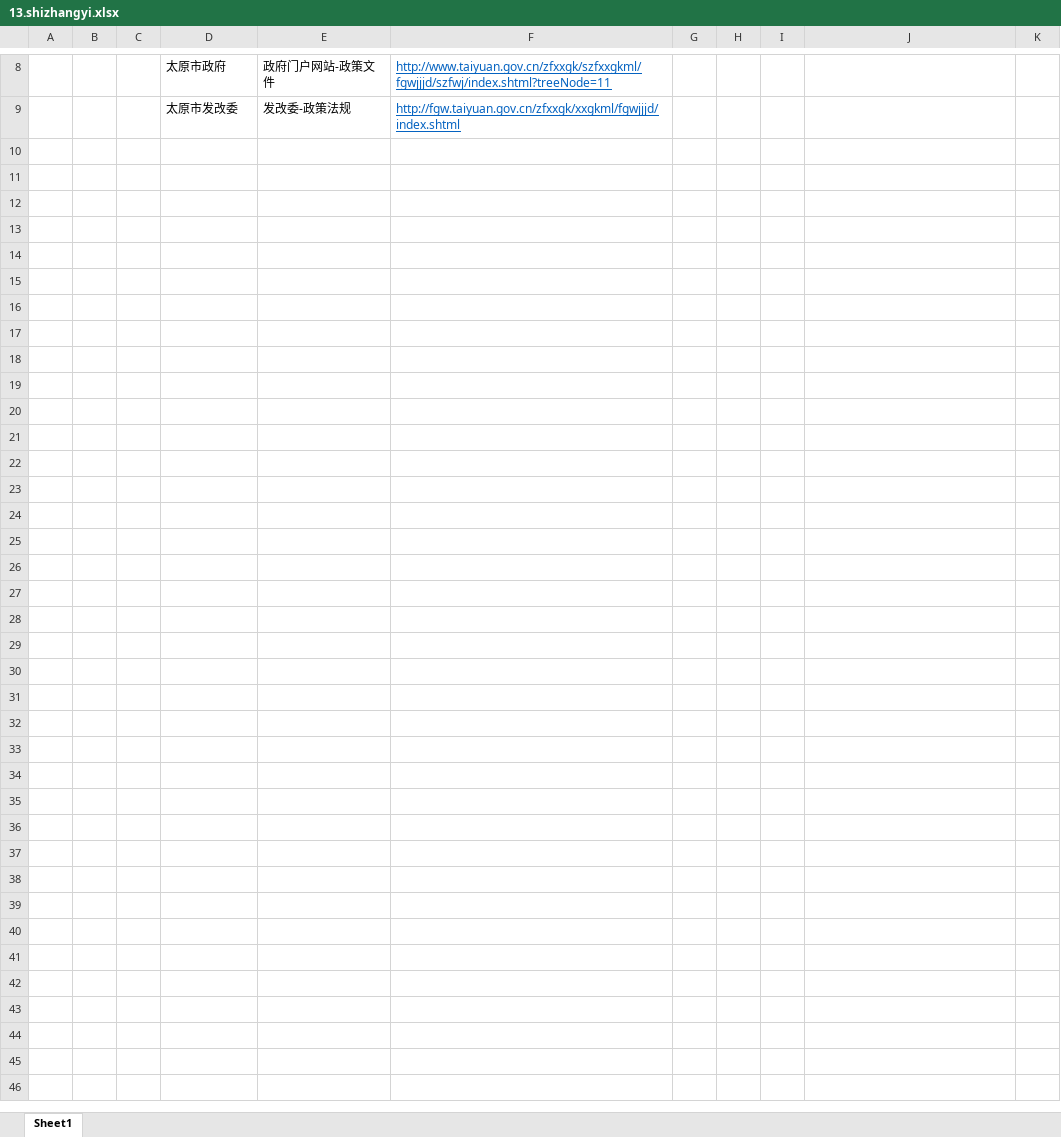
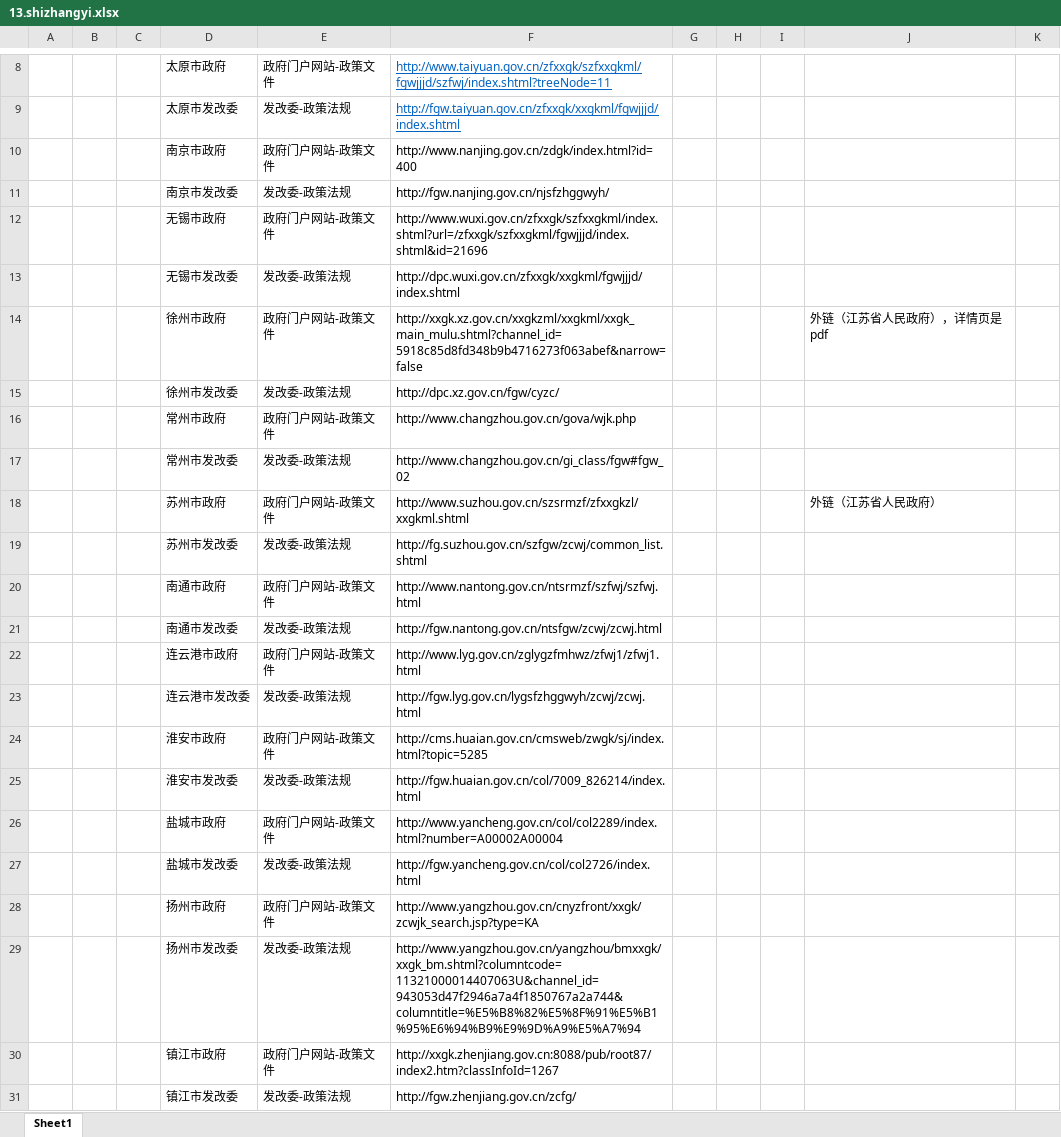
Before and after one commit to IndependenceWXT/xinhua, an Excel workbook: verification/13.shizhangyi.xlsx, sheet Sheet1, drawn as a sheet; only a part is shown, gaps mark what is left out; values as stored, in another font and other column widths than the file's, no borders; charts and pictures not drawn; the diff names each change by its address in the sheet, - before the commit and + after, or states it on an @@ line.

Commit message:
Add files via upload

```diff
--- a/verification/13.shizhangyi.xlsx (sheet Sheet1)
+++ b/verification/13.shizhangyi.xlsx (sheet Sheet1)
+row 10:  |  |  | 南京市政府 | 政府门户网站-政策文件 | http://www.nanjing.gov.cn/zdgk/index.html?id=400
+row 11:  |  |  | 南京市发改委 | 发改委-政策法规 | http://fgw.nanjing.gov.cn/njsfzhggwyh/
+row 12:  |  |  | 无锡市政府 | 政府门户网站-政策文件 | http://www.wuxi.gov.cn/zfxxgk/szfxxgkml/index.shtml?url=/zfxxgk/szfxxgkml/fgwjjjd/index.shtml&id=21696
+row 13:  |  |  | 无锡市发改委 | 发改委-政策法规 | http://dpc.wuxi.gov.cn/zfxxgk/xxgkml/fgwjjjd/index.shtml
+row 14:  |  |  | 徐州市政府 | 政府门户网站-政策文件 | http://xxgk.xz.gov.cn/xxgkzml/xxgkml/xxgk_main_mulu.shtml?channel_id=5918c85d8fd348b9b4716273f063abef&narrow=false |  |  |  | 外链（江苏省人民政府），详情页是pdf
+row 15:  |  |  | 徐州市发改委 | 发改委-政策法规 | http://dpc.xz.gov.cn/fgw/cyzc/
+row 16:  |  |  | 常州市政府 | 政府门户网站-政策文件 | http://www.changzhou.gov.cn/gova/wjk.php
+row 17:  |  |  | 常州市发改委 | 发改委-政策法规 | http://www.changzhou.gov.cn/gi_class/fgw#fgw_02
+row 18:  |  |  | 苏州市政府 | 政府门户网站-政策文件 | http://www.suzhou.gov.cn/szsrmzf/zfxxgkzl/xxgkml.shtml |  |  |  | 外链（江苏省人民政府）
+row 19:  |  |  | 苏州市发改委 | 发改委-政策法规 | http://fg.suzhou.gov.cn/szfgw/zcwj/common_list.shtml
+row 20:  |  |  | 南通市政府 | 政府门户网站-政策文件 | http://www.nantong.gov.cn/ntsrmzf/szfwj/szfwj.html
+row 21:  |  |  | 南通市发改委 | 发改委-政策法规 | http://fgw.nantong.gov.cn/ntsfgw/zcwj/zcwj.html
+row 22:  |  |  | 连云港市政府 | 政府门户网站-政策文件 | http://www.lyg.gov.cn/zglygzfmhwz/zfwj1/zfwj1.html
+row 23:  |  |  | 连云港市发改委 | 发改委-政策法规 | http://fgw.lyg.gov.cn/lygsfzhggwyh/zcwj/zcwj.html
+row 24:  |  |  | 淮安市政府 | 政府门户网站-政策文件 | http://cms.huaian.gov.cn/cmsweb/zwgk/sj/index.html?topic=5285
+row 25:  |  |  | 淮安市发改委 | 发改委-政策法规 | http://fgw.huaian.gov.cn/col/7009_826214/index.html
+row 26:  |  |  | 盐城市政府 | 政府门户网站-政策文件 | http://www.yancheng.gov.cn/col/col2289/index.html?number=A00002A00004
+row 27:  |  |  | 盐城市发改委 | 发改委-政策法规 | http://fgw.yancheng.gov.cn/col/col2726/index.html
+row 28:  |  |  | 扬州市政府 | 政府门户网站-政策文件 | http://www.yangzhou.gov.cn/cnyzfront/xxgk/zcwjk_search.jsp?type=KA
+row 29:  |  |  | 扬州市发改委 | 发改委-政策法规 | http://www.yangzhou.gov.cn/yangzhou/bmxxgk/xxgk_bm.shtml?columntcode=11321000014407063U&channel_id=943053d47f2946a7a4f1850767a2a744&columntitle=%E5%B8%82%E5%8F%91%E5%B1%95%E6%94%B9%E9%9D%A9%E5%A7%94
+row 30:  |  |  | 镇江市政府 | 政府门户网站-政策文件 | http://xxgk.zhenjiang.gov.cn:8088/pub/root87/index2.htm?classInfoId=1267
+row 31:  |  |  | 镇江市发改委 | 发改委-政策法规 | http://fgw.zhenjiang.gov.cn/zcfg/
```
Also changed, not shown: charts or pictures.
